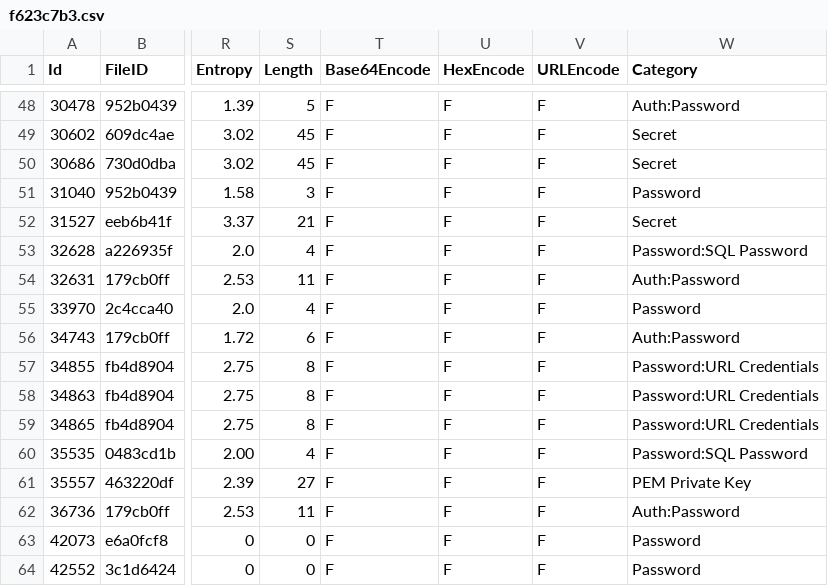
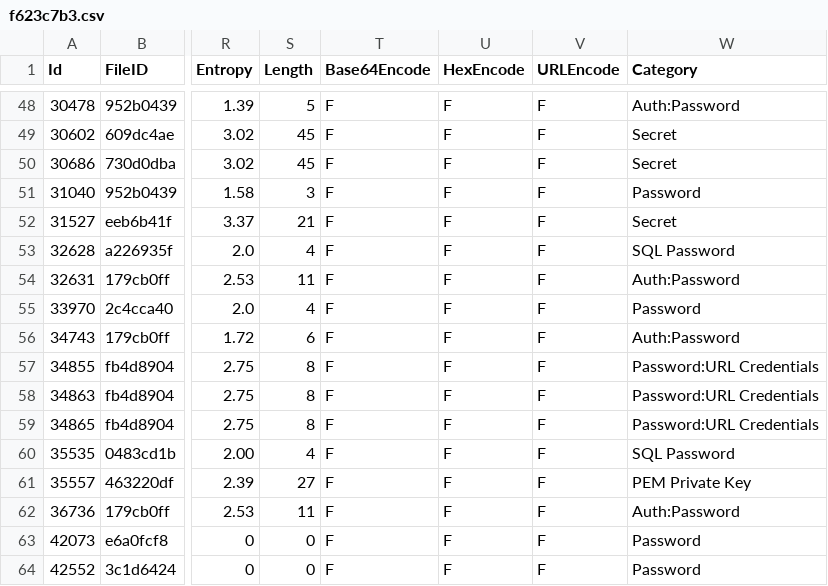
Before and after one commit to Samsung/CredData, a CSV file: meta/f623c7b3.csv, drawn as a sheet; only a part is shown, gaps mark what is left out; the diff names each change by its address in the sheet, - before the commit and + after, or states it on an @@ line.

Commit message:
upd

```diff
--- a/meta/f623c7b3.csv
+++ b/meta/f623c7b3.csv
-W53 (Category): Password:SQL Password
+W53 (Category): SQL Password
-W60 (Category): Password:SQL Password
+W60 (Category): SQL Password
```
